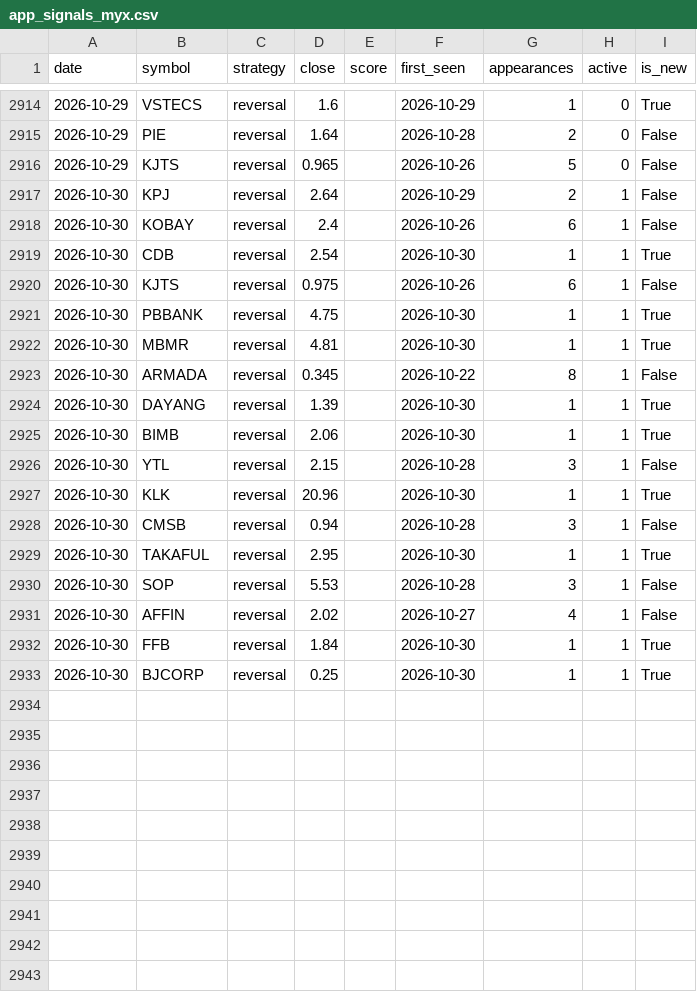
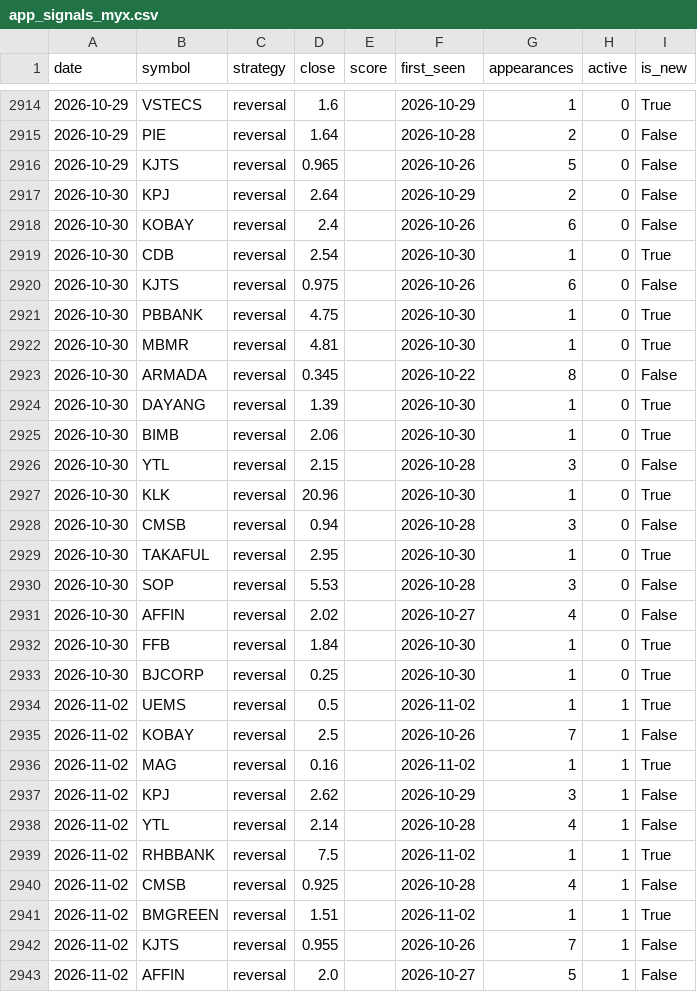
Before and after one commit to yankkhaing-watermelon/watermelon, a CSV file: app_signals_myx.csv, drawn as a sheet; only a part is shown, gaps mark what is left out; the diff covers the shown part only.

```diff
--- a/app_signals_myx.csv
+++ b/app_signals_myx.csv
@@ -2916,18 +2916,28 @@ date,symbol,strategy,close,score,first_seen,appearances,active,is_new
 2026-10-29,KJTS,reversal,0.965,,2026-10-26,5,0,False
-2026-10-30,KPJ,reversal,2.64,,2026-10-29,2,1,False
-2026-10-30,KOBAY,reversal,2.4,,2026-10-26,6,1,False
-2026-10-30,CDB,reversal,2.54,,2026-10-30,1,1,True
-2026-10-30,KJTS,reversal,0.975,,2026-10-26,6,1,False
-2026-10-30,PBBANK,reversal,4.75,,2026-10-30,1,1,True
-2026-10-30,MBMR,reversal,4.81,,2026-10-30,1,1,True
-2026-10-30,ARMADA,reversal,0.345,,2026-10-22,8,1,False
-2026-10-30,DAYANG,reversal,1.39,,2026-10-30,1,1,True
-2026-10-30,BIMB,reversal,2.06,,2026-10-30,1,1,True
-2026-10-30,YTL,reversal,2.15,,2026-10-28,3,1,False
-2026-10-30,KLK,reversal,20.96,,2026-10-30,1,1,True
-2026-10-30,CMSB,reversal,0.94,,2026-10-28,3,1,False
-2026-10-30,TAKAFUL,reversal,2.95,,2026-10-30,1,1,True
-2026-10-30,SOP,reversal,5.53,,2026-10-28,3,1,False
-2026-10-30,AFFIN,reversal,2.02,,2026-10-27,4,1,False
-2026-10-30,FFB,reversal,1.84,,2026-10-30,1,1,True
-2026-10-30,BJCORP,reversal,0.25,,2026-10-30,1,1,True
+2026-10-30,KPJ,reversal,2.64,,2026-10-29,2,0,False
+2026-10-30,KOBAY,reversal,2.4,,2026-10-26,6,0,False
+2026-10-30,CDB,reversal,2.54,,2026-10-30,1,0,True
+2026-10-30,KJTS,reversal,0.975,,2026-10-26,6,0,False
+2026-10-30,PBBANK,reversal,4.75,,2026-10-30,1,0,True
+2026-10-30,MBMR,reversal,4.81,,2026-10-30,1,0,True
+2026-10-30,ARMADA,reversal,0.345,,2026-10-22,8,0,False
+2026-10-30,DAYANG,reversal,1.39,,2026-10-30,1,0,True
+2026-10-30,BIMB,reversal,2.06,,2026-10-30,1,0,True
+2026-10-30,YTL,reversal,2.15,,2026-10-28,3,0,False
+2026-10-30,KLK,reversal,20.96,,2026-10-30,1,0,True
+2026-10-30,CMSB,reversal,0.94,,2026-10-28,3,0,False
+2026-10-30,TAKAFUL,reversal,2.95,,2026-10-30,1,0,True
+2026-10-30,SOP,reversal,5.53,,2026-10-28,3,0,False
+2026-10-30,AFFIN,reversal,2.02,,2026-10-27,4,0,False
+2026-10-30,FFB,reversal,1.84,,2026-10-30,1,0,True
+2026-10-30,BJCORP,reversal,0.25,,2026-10-30,1,0,True
+2026-11-02,UEMS,reversal,0.5,,2026-11-02,1,1,True
+2026-11-02,KOBAY,reversal,2.5,,2026-10-26,7,1,False
+2026-11-02,MAG,reversal,0.16,,2026-11-02,1,1,True
+2026-11-02,KPJ,reversal,2.62,,2026-10-29,3,1,False
+2026-11-02,YTL,reversal,2.14,,2026-10-28,4,1,False
+2026-11-02,RHBBANK,reversal,7.5,,2026-11-02,1,1,True
+2026-11-02,CMSB,reversal,0.925,,2026-10-28,4,1,False
+2026-11-02,BMGREEN,reversal,1.51,,2026-11-02,1,1,True
+2026-11-02,KJTS,reversal,0.955,,2026-10-26,7,1,False
+2026-11-02,AFFIN,reversal,2.0,,2026-10-27,5,1,False
```
Also changed, not shown: 4 added rows elsewhere in this file.
